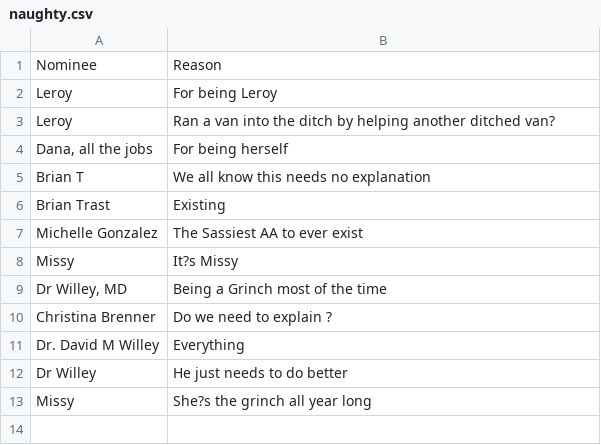
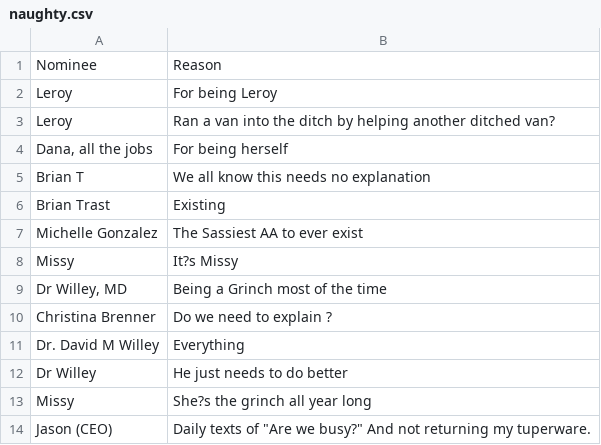
Before and after one commit to nwilson1211-cmyk/naughty-nice-dashboard, a CSV file: naughty.csv, drawn as a sheet.

Commit message:
Update naughty.csv from Google Form (nominee + reason only)

```diff
--- a/naughty.csv
+++ b/naughty.csv
@@ -13 +13,2 @@ Dr Willey,He just needs to do better
 Missy,She?s the grinch all year long
+Jason (CEO),"Daily texts of ""Are we busy?"" And not returning my tuperware."
```
